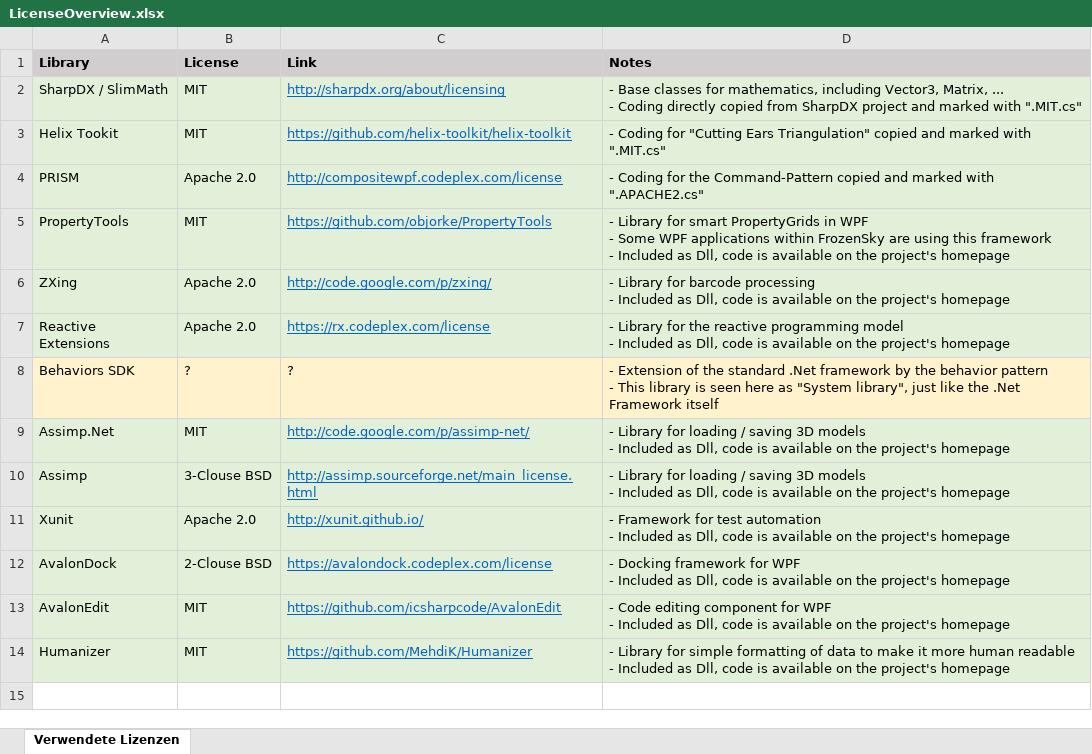
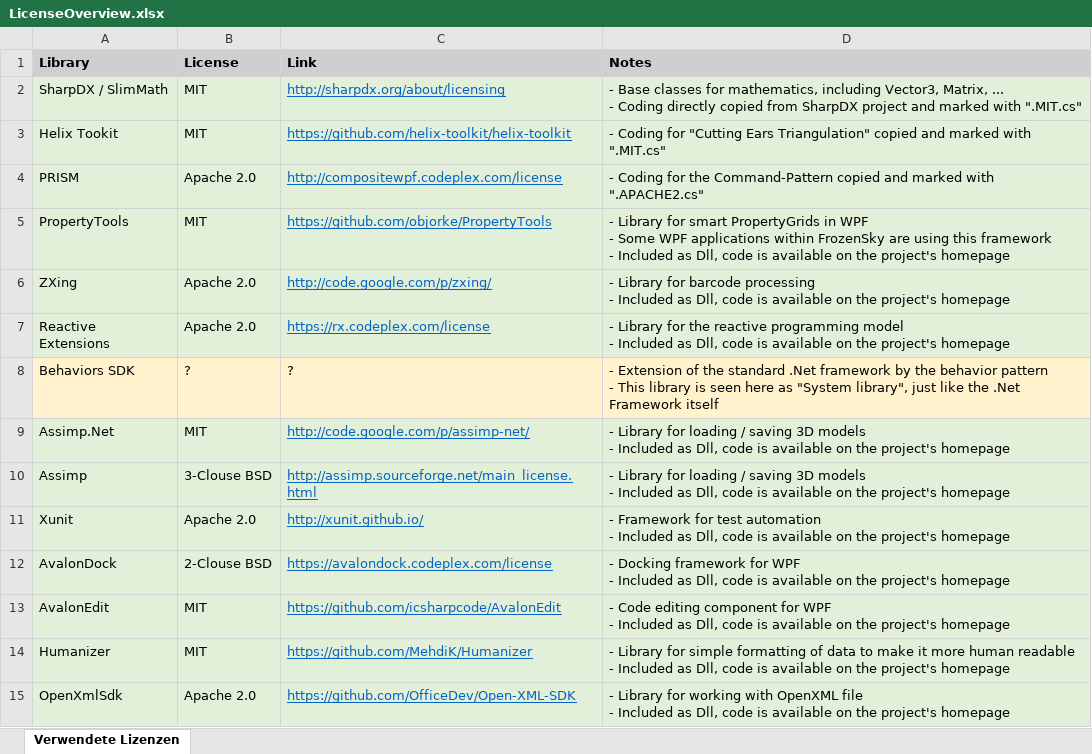
Before and after one commit to RolandKoenig/SeeingSharp, an Excel workbook: LicenseOverview.xlsx, sheet Verwendete Lizenzen, drawn as a sheet; values as stored, in another font and other column widths than the file's, no borders; ↵ is a line break in a cell; the diff names each change by its address in the sheet, - before the commit and + after, or states it on an @@ line.

Commit message:
Modified .gitignore and license overview

```diff
--- a/LicenseOverview.xlsx (sheet Verwendete Lizenzen)
+++ b/LicenseOverview.xlsx (sheet Verwendete Lizenzen)
+row 15: OpenXmlSdk | Apache 2.0 | https://github.com/OfficeDev/Open-XML-SDK | - Library for working with OpenXML file ↵ - Included as Dll, code is available on the project's homepage
```
Also changed, not shown: 1 other file.
